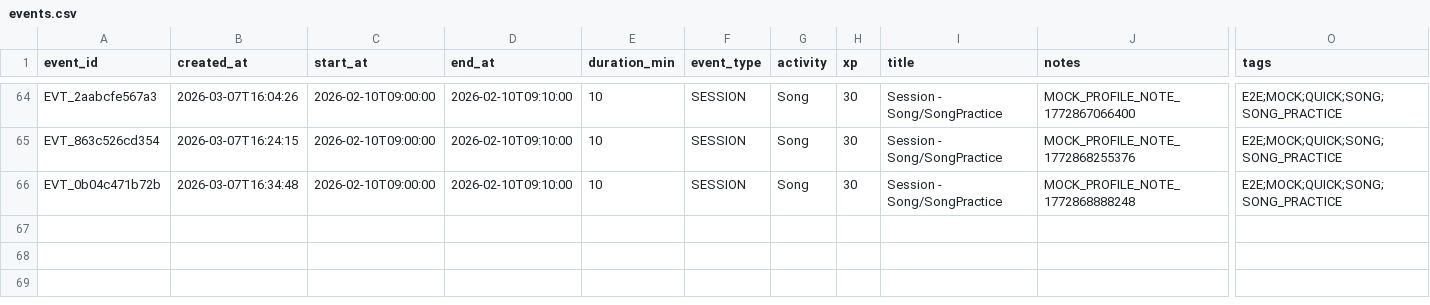
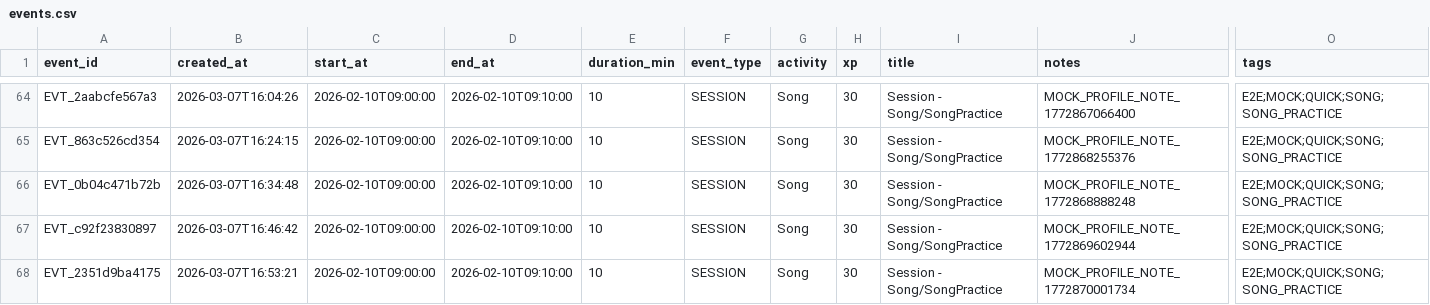
Before and after one commit to jy1559/BassOS, a CSV file: app/profiles/mock/realistic_mix_8w/data/events.csv, drawn as a sheet; only a part is shown, gaps mark what is left out; rows hold the shown columns only; the diff names each change by its address in the sheet, - before the commit and + after, or states it on an @@ line.

```diff
--- a/app/profiles/mock/realistic_mix_8w/data/events.csv
+++ b/app/profiles/mock/realistic_mix_8w/data/events.csv
+row 67: EVT_c92f23830897 | 2026-03-07T16:46:42 | 2026-02-10T09:00:00 | 2026-02-10T09:10:00 | 10 | SESSION | Song | 30 | Session - Song/SongPractice | MOCK_PROFILE_NOTE_1772869602944 | E2E;MOCK;QUICK;SONG;SONG_PRACTICE
+row 68: EVT_2351d9ba4175 | 2026-03-07T16:53:21 | 2026-02-10T09:00:00 | 2026-02-10T09:10:00 | 10 | SESSION | Song | 30 | Session - Song/SongPractice | MOCK_PROFILE_NOTE_1772870001734 | E2E;MOCK;QUICK;SONG;SONG_PRACTICE
```
Also changed, not shown: app/data/quests.csv, app/data/record_posts.csv, 8 other files.
